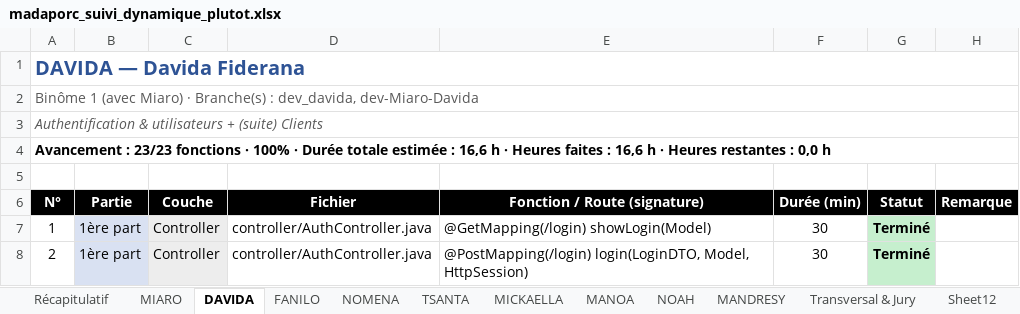
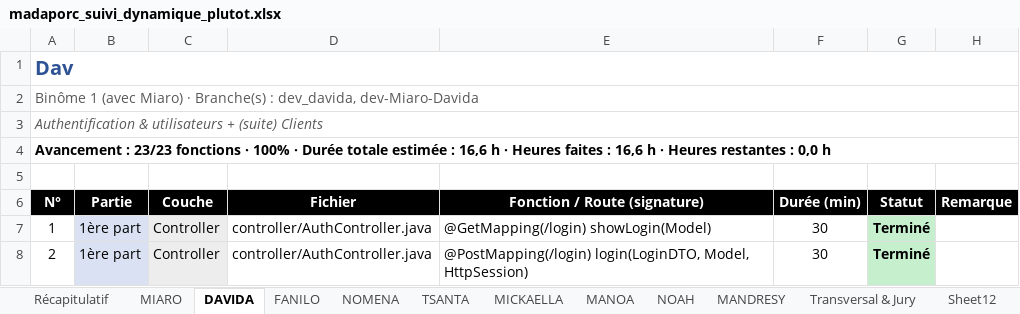
Before and after one commit to mickaellaandriamarondraibe-bit/MADAPORCS, an Excel workbook: madaporc_suivi_dynamique_plutot.xlsx, sheet DAVIDA, drawn as a sheet; only a part is shown; values as stored, in another font and other column widths than the file's, no borders; the diff names each change by its address in the sheet, - before the commit and + after, or states it on an @@ line.

```diff
--- a/madaporc_suivi_dynamique_plutot.xlsx (sheet DAVIDA)
+++ b/madaporc_suivi_dynamique_plutot.xlsx (sheet DAVIDA)
-A1 (N°): DAVIDA — Davida Fiderana
+A1 (N°): Dav
```
Also changed, not shown: sheet TSANTA, sheet Récapitulatif, sheet Sheet12, sheet FANILO, other sheet tabs, 4 other files.
